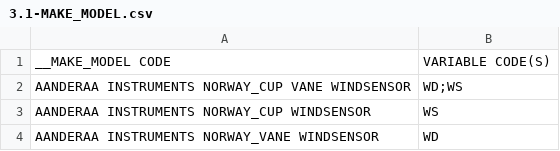
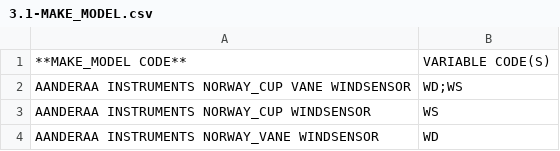
Before and after one commit to OceanOPS/sot-metadata, a CSV file: tables/3.1-MAKE_MODEL.csv, drawn as a sheet; only a part is shown.

Commit message:
Update 3.1-MAKE_MODEL.csv

```diff
--- a/tables/3.1-MAKE_MODEL.csv
+++ b/tables/3.1-MAKE_MODEL.csv
@@ -1,2 +1,2 @@
-"__MAKE_MODEL CODE","VARIABLE CODE(S)"
+"**MAKE_MODEL CODE**","VARIABLE CODE(S)"
 AANDERAA INSTRUMENTS NORWAY_CUP VANE WINDSENSOR,WD;WS
```
